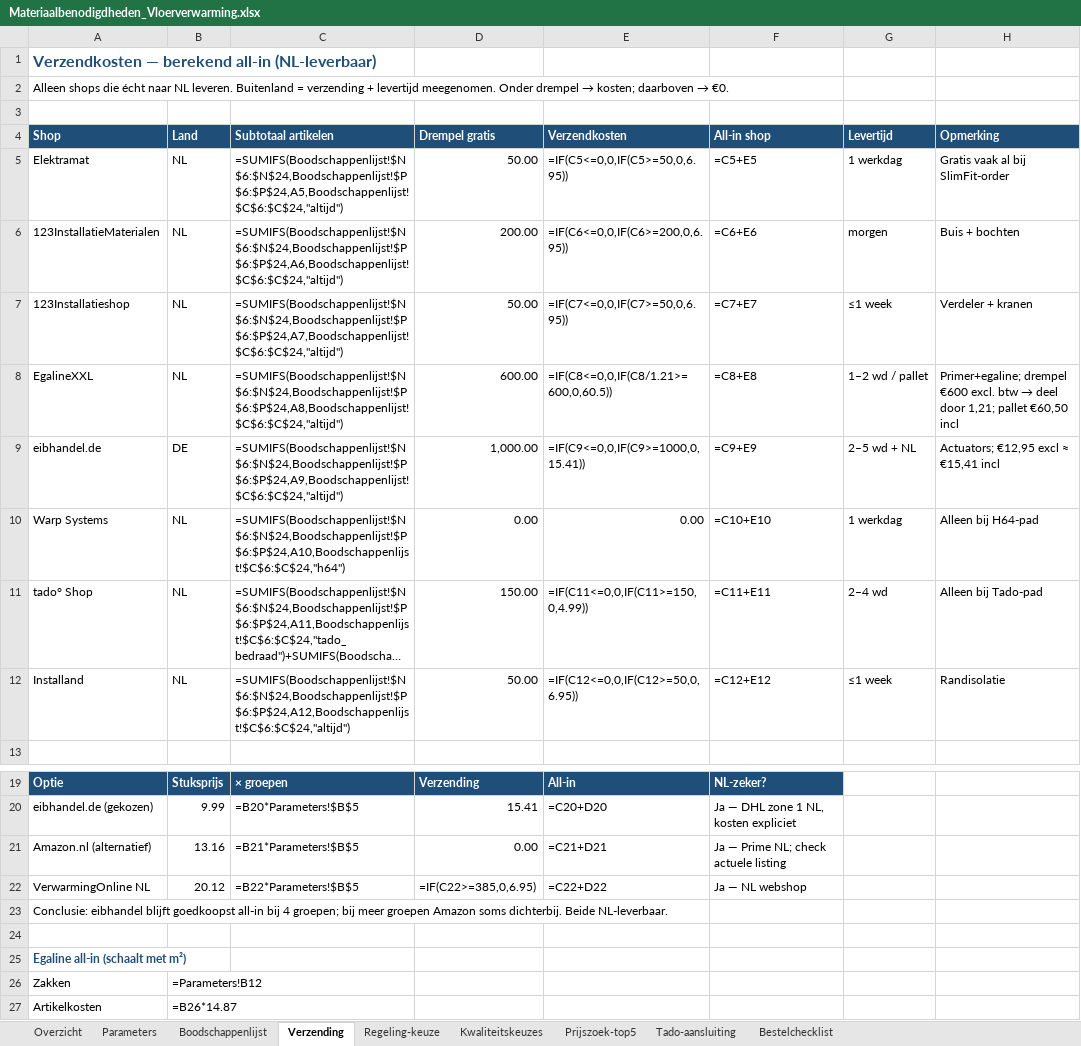
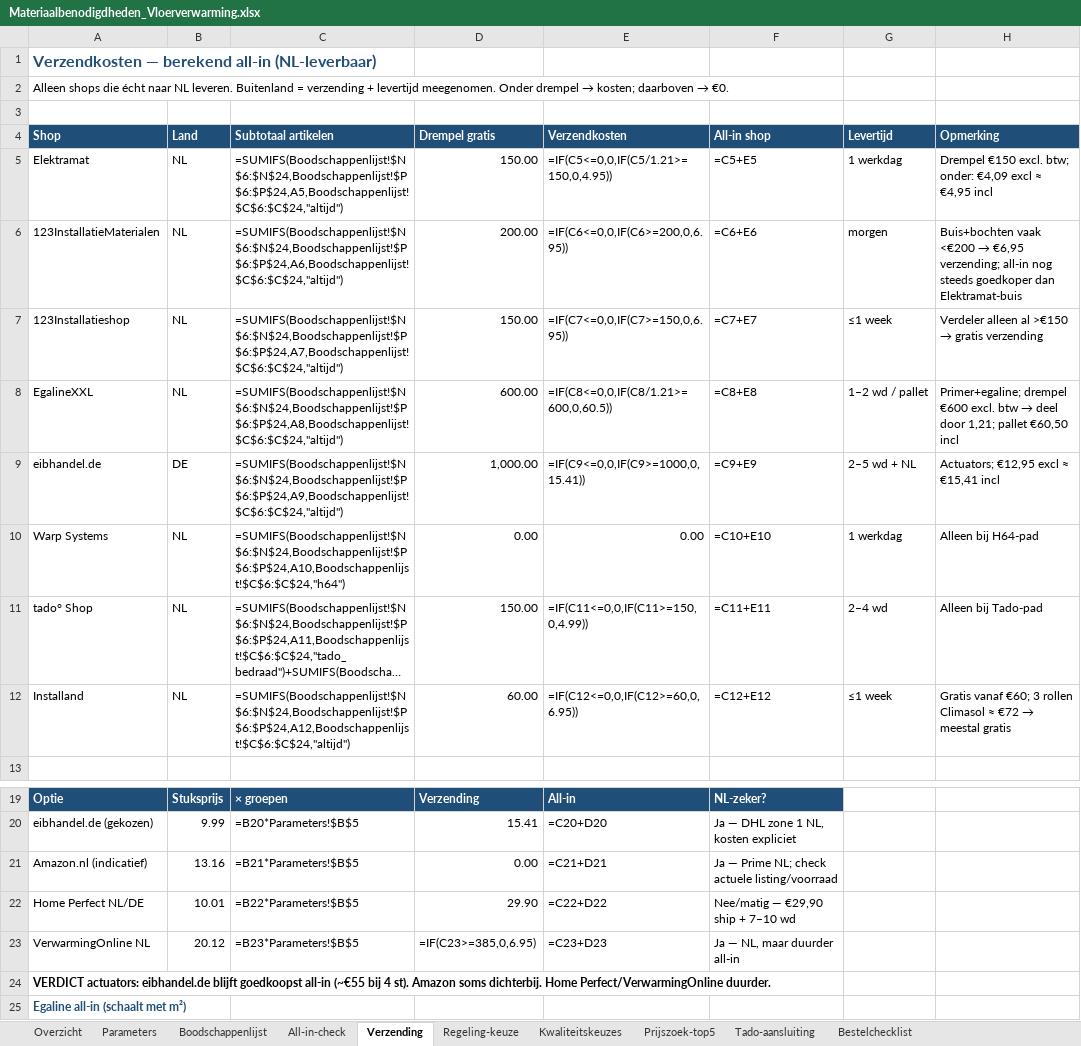
Before and after one commit to bmverhagen/test, an Excel workbook: Materiaalbenodigdheden_Vloerverwarming.xlsx, sheet Verzending, drawn as a sheet; only a part is shown, gaps mark what is left out; the shorter side is filled out with more unchanged rows; long unchanged cells end in …; values as stored, in another font and other column widths than the file's, no borders; formulas without a stored value are shown as written; removed rows and columns are numbered as before the commit, all else as after; the diff names each change by its address in the sheet, - before the commit and + after, or states it on an @@ line.

```diff
--- a/Materiaalbenodigdheden_Vloerverwarming.xlsx (sheet Verzending)
+++ b/Materiaalbenodigdheden_Vloerverwarming.xlsx (sheet Verzending)
+sheet tab: All-in-check
-D5 (Drempel gratis): 50.00
+D5 (Drempel gratis): 150.00
-E5 (Verzendkosten): =IF(C5<=0,0,IF(C5>=50,0,6.95))
+E5 (Verzendkosten): =IF(C5<=0,0,IF(C5/1.21>=150,0,4.95))
-H5 (Opmerking): Gratis vaak al bij SlimFit-order
+H5 (Opmerking): Drempel €150 excl. btw; onder: €4,09 excl ≈ €4,95 incl
@@ H6 (Opmerking): Buis + bochten → Buis+bochten vaak <€200 → €6,95 verzending; all-in nog steeds goedkoper dan Elektramat-buis @@
-D7 (Drempel gratis): 50.00
+D7 (Drempel gratis): 150.00
-E7 (Verzendkosten): =IF(C7<=0,0,IF(C7>=50,0,6.95))
+E7 (Verzendkosten): =IF(C7<=0,0,IF(C7>=150,0,6.95))
@@ H7 (Opmerking): Verdeler + kranen → Verdeler alleen al >€150 → gratis verzending @@
-D12 (Drempel gratis): 50.00
+D12 (Drempel gratis): 60.00
-E12 (Verzendkosten): =IF(C12<=0,0,IF(C12>=50,0,6.95))
+E12 (Verzendkosten): =IF(C12<=0,0,IF(C12>=60,0,6.95))
@@ H12 (Opmerking): Randisolatie → Gratis vanaf €60; 3 rollen Climasol ≈ €72 → meestal gratis @@
-A21 (Shop): Amazon.nl (alternatief)
+A21 (Shop): Amazon.nl (indicatief)
-F21 (All-in shop): Ja — Prime NL; check actuele listing
+F21 (All-in shop): Ja — Prime NL; check actuele listing/voorraad
+row 22: Home Perfect NL/DE | 10.01 | =B22*Parameters!$B$5 | 29.90 | =C22+D22 | Nee/matig — €29,90 ship + 7–10 wd
-C23 (Subtotaal artikelen): =B22*Parameters!$B$5
+C23 (Subtotaal artikelen): =B23*Parameters!$B$5
-D23 (Drempel gratis): =IF(C22>=385,0,6.95)
+D23 (Drempel gratis): =IF(C23>=385,0,6.95)
-E23 (Verzendkosten): =C22+D22
+E23 (Verzendkosten): =C23+D23
-F23 (All-in shop): Ja — NL webshop
+F23 (All-in shop): Ja — NL, maar duurder all-in
-A24 (Shop): Conclusie: eibhandel blijft goedkoopst all-in bij 4 groepen; bij meer groepen Amazon soms dichterbij. Beide NL-leverbaar.
+A24 (Shop): VERDICT actuators: eibhandel.de blijft goedkoopst all-in (~€55 bij 4 st). Amazon soms dichterbij. Home Perfect/VerwarmingOnline duurder.
-A24 bold: off
+A24 bold: on
-row 24: (empty)
```
Also changed, not shown: sheet Parameters, sheet Boodschappenlijst, sheet Overzicht.
